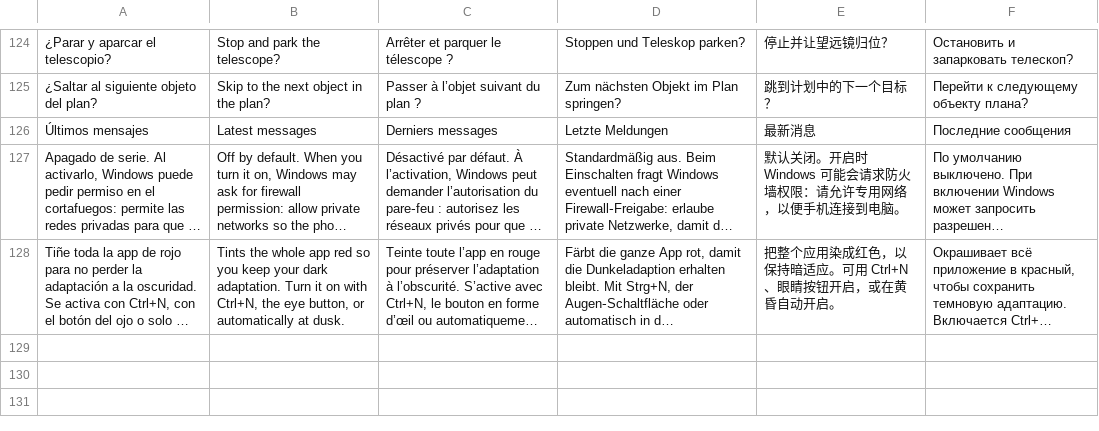
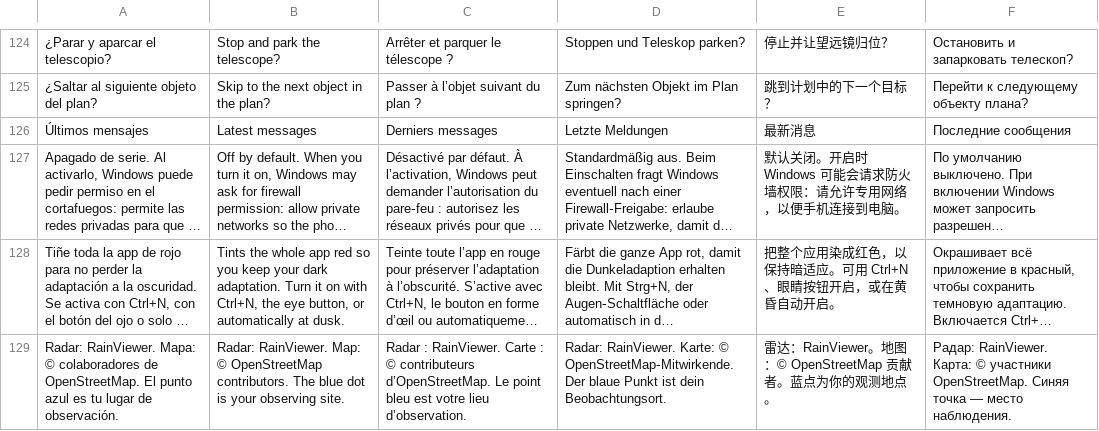
Before and after one commit to vecasas/astrolabio, a TSV file: scripts/i18n/16.tsv, drawn as a sheet; only a part is shown, gaps mark what is left out; long unchanged cells end in …; the diff names each change by its address in the sheet, - before the commit and + after, or states it on an @@ line.

```diff
--- a/scripts/i18n/16.tsv
+++ b/scripts/i18n/16.tsv
+row 129: Radar: RainViewer. Mapa: © colaboradores de OpenStreetMap. El punto azul es tu lugar de observación. | Radar: RainViewer. Map: © OpenStreetMap contributors. The blue dot is your observing site. | Radar : RainViewer. Carte : © contributeurs d’OpenStreetMap. Le point bleu est votre lieu d’observation. | Radar: RainViewer. Karte: © OpenStreetMap‑Mitwirkende. Der blaue Punkt ist dein Beobachtungsort. | 雷达：RainViewer。地图：© OpenStreetMap 贡献者。蓝点为你的观测地点。 | Радар: RainViewer. Карта: © участники OpenStreetMap. Синяя точка — место наблюдения.
```
Also changed, not shown: 55 other files.
